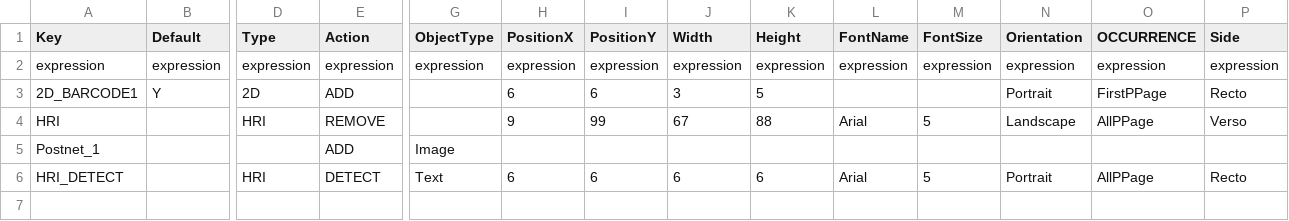
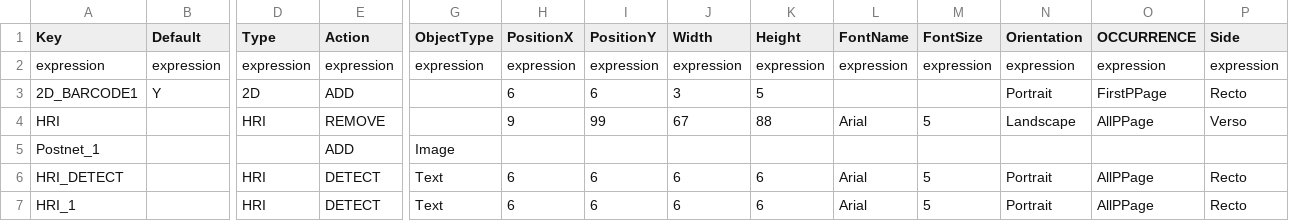
Before and after one commit to duhicomp/workspace, a CSV file: Packaging/resources/DocumentPagesObjectsGeneralPropTable.csv, drawn as a sheet; only a part is shown, gaps mark what is left out; rows hold the shown columns only; the diff names each change by its address in the sheet, - before the commit and + after, or states it on an @@ line.

```diff
--- a/Packaging/resources/DocumentPagesObjectsGeneralPropTable.csv
+++ b/Packaging/resources/DocumentPagesObjectsGeneralPropTable.csv
+row 7: HRI_1 |  | HRI | DETECT | Text | 6 | 6 | 6 | 6 | Arial | 5 | Portrait | AllPPage | Recto
```
Also changed, not shown: Packaging/resources/PrintReadyAppsRulesPropTable.csv, 7 other files.
